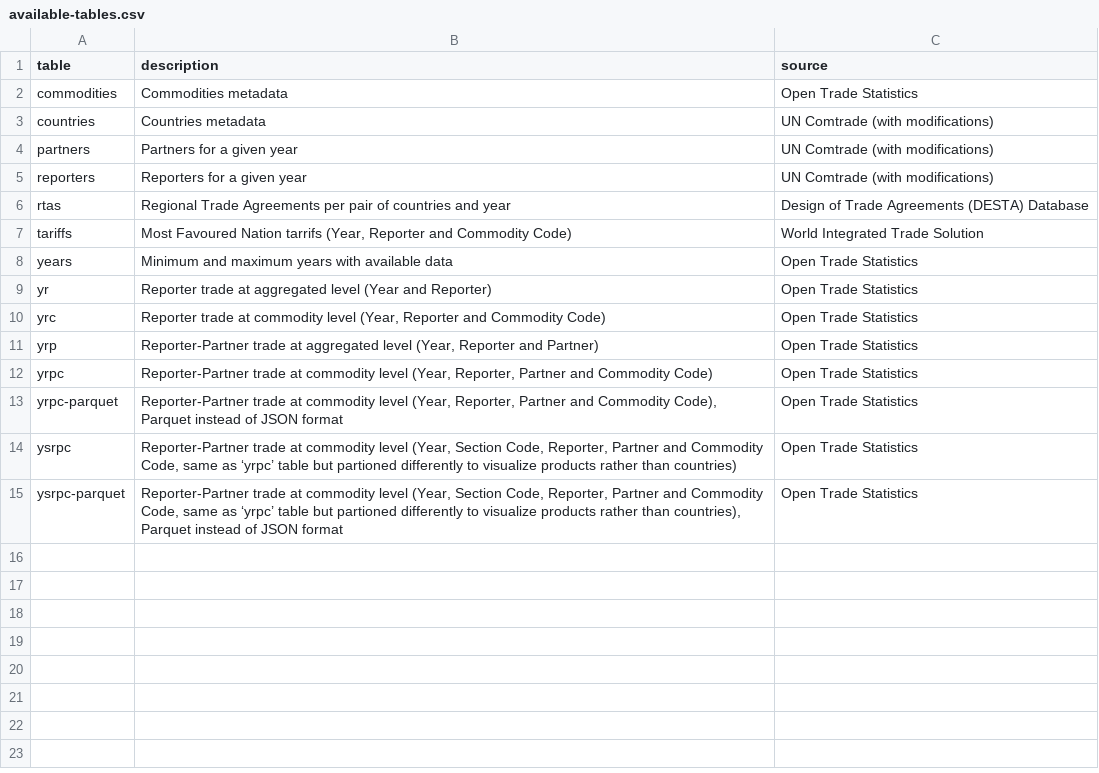
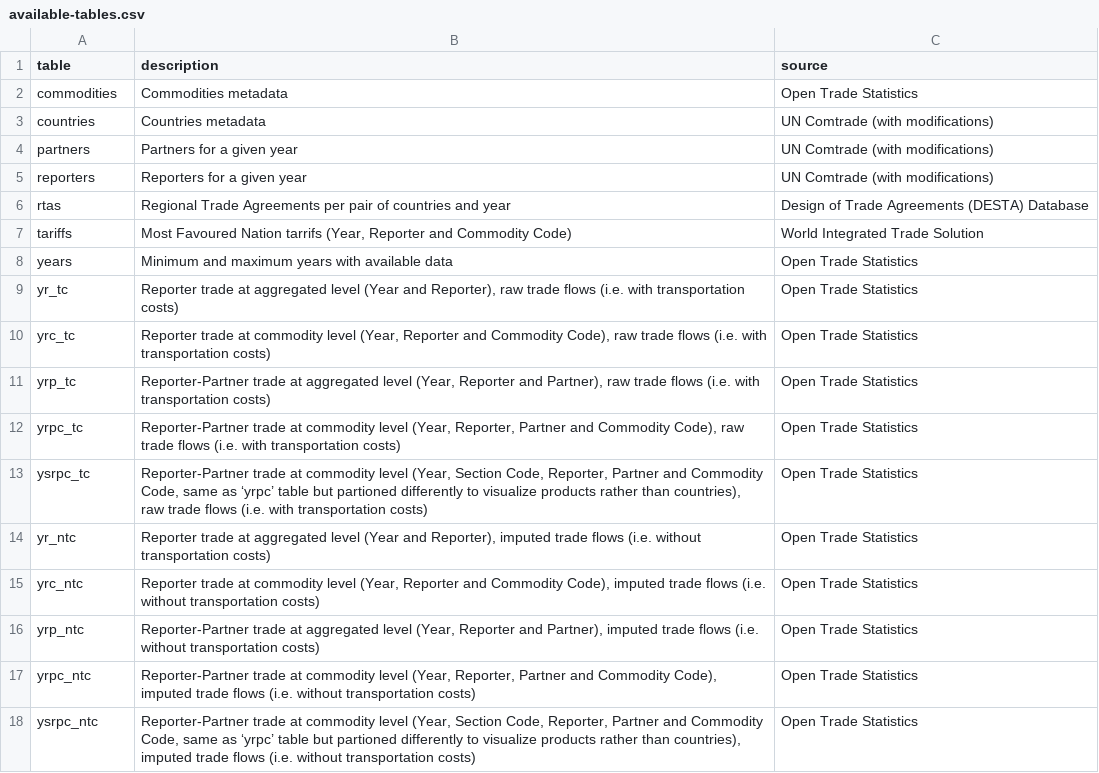
Before and after one commit to pachadotdev/tradestatistics-plumber-api, a CSV file: available-tables.csv, drawn as a sheet.

Commit message:
intermediate push for new data

```diff
--- a/available-tables.csv
+++ b/available-tables.csv
@@ -8,8 +8,11 @@ tariffs,"Most Favoured Nation tarrifs (Year, Reporter and Commodity Code)",World
 years,Minimum and maximum years with available data,Open Trade Statistics
-yr,Reporter trade at aggregated level (Year and Reporter),Open Trade Statistics
-yrc,"Reporter trade at commodity level (Year, Reporter and Commodity Code)",Open Trade Statistics
-yrp,"Reporter-Partner trade at aggregated level (Year, Reporter and Partner)",Open Trade Statistics
-yrpc,"Reporter-Partner trade at commodity level (Year, Reporter, Partner and Commodity Code)",Open Trade Statistics
-yrpc-parquet,"Reporter-Partner trade at commodity level (Year, Reporter, Partner and Commodity Code), Parquet instead of JSON format",Open Trade Statistics
-ysrpc,"Reporter-Partner trade at commodity level (Year, Section Code, Reporter, Partner and Commodity Code, same as ‘yrpc’ table but partioned differently to visualize products rather than countries)",Open Trade Statistics
-ysrpc-parquet,"Reporter-Partner trade at commodity level (Year, Section Code, Reporter, Partner and Commodity Code, same as ‘yrpc’ table but partioned differently to visualize products rather than countries), Parquet instead of JSON format",Open Trade Statistics
+yr_tc,"Reporter trade at aggregated level (Year and Reporter), raw trade flows (i.e. with transportation costs)",Open Trade Statistics
+yrc_tc,"Reporter trade at commodity level (Year, Reporter and Commodity Code), raw trade flows (i.e. with transportation costs)",Open Trade Statistics
+yrp_tc,"Reporter-Partner trade at aggregated level (Year, Reporter and Partner), raw trade flows (i.e. with transportation costs)",Open Trade Statistics
+yrpc_tc,"Reporter-Partner trade at commodity level (Year, Reporter, Partner and Commodity Code), raw trade flows (i.e. with transportation costs)",Open Trade Statistics
+ysrpc_tc,"Reporter-Partner trade at commodity level (Year, Section Code, Reporter, Partner and Commodity Code, same as ‘yrpc’ table but partioned differently to visualize products rather than countries),  raw trade flows (i.e. with transportation costs)",Open Trade Statistics
+yr_ntc,"Reporter trade at aggregated level (Year and Reporter), imputed trade flows (i.e. without transportation costs)",Open Trade Statistics
+yrc_ntc,"Reporter trade at commodity level (Year, Reporter and Commodity Code), imputed trade flows (i.e. without transportation costs)",Open Trade Statistics
+yrp_ntc,"Reporter-Partner trade at aggregated level (Year, Reporter and Partner), imputed trade flows (i.e. without transportation costs)",Open Trade Statistics
+yrpc_ntc,"Reporter-Partner trade at commodity level (Year, Reporter, Partner and Commodity Code), imputed trade flows (i.e. without transportation costs)",Open Trade Statistics
+ysrpc_ntc,"Reporter-Partner trade at commodity level (Year, Section Code, Reporter, Partner and Commodity Code, same as ‘yrpc’ table but partioned differently to visualize products rather than countries), imputed trade flows (i.e. without transportation costs)",Open Trade Statistics
```
Also changed, not shown: 3 other files.
